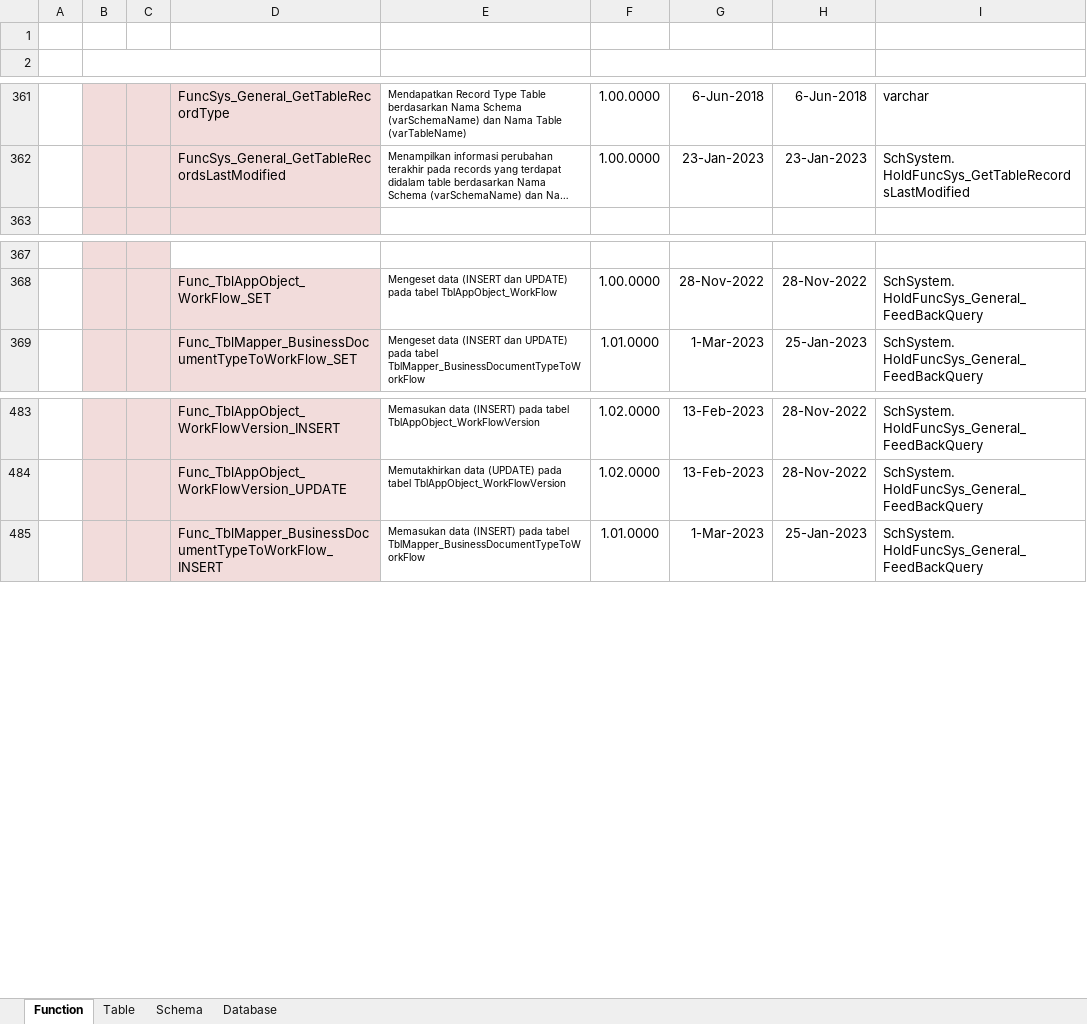
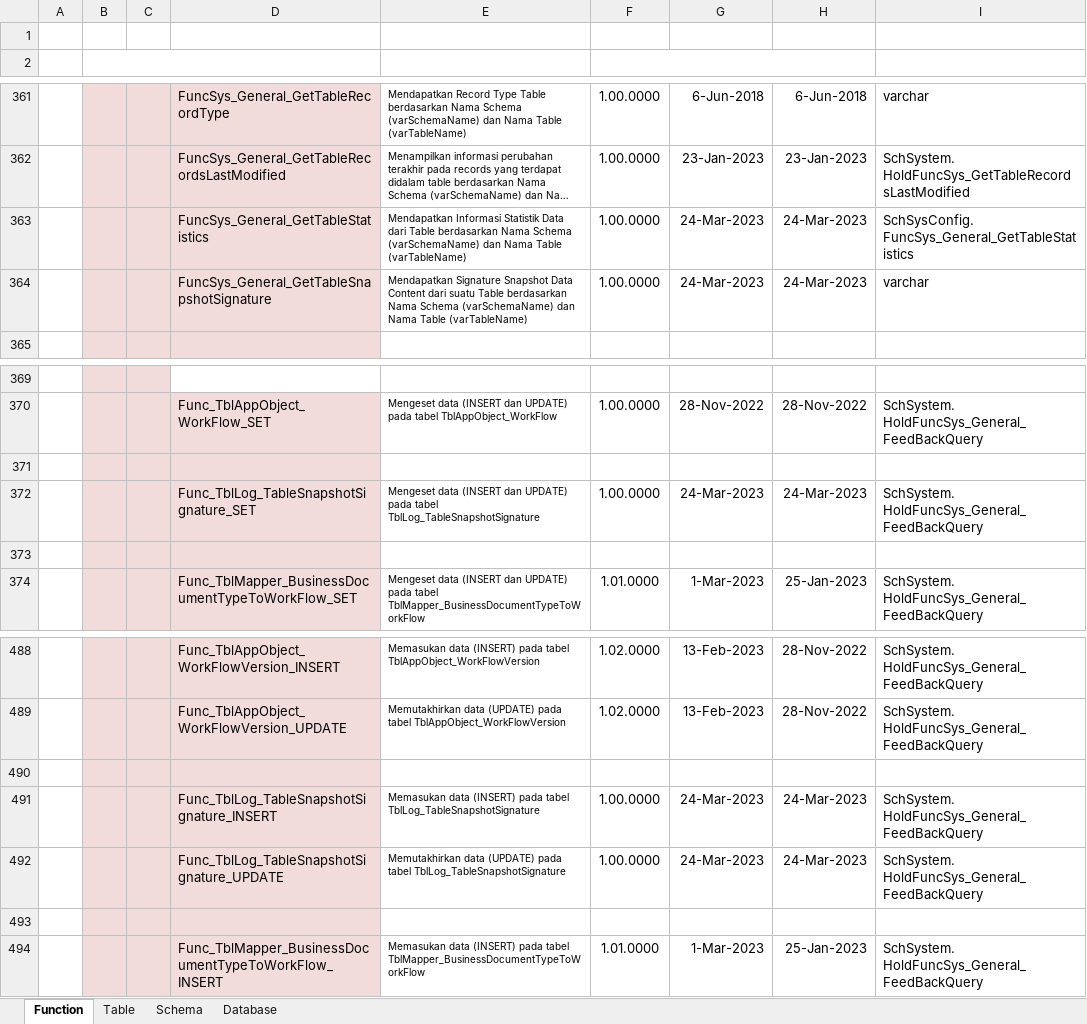
Before and after one commit to ptqdctechnologies/ERPReborn, an Excel workbook: Documentation/Documents/Blue Print/Documents - Model/Model-Catalogue.xlsx, sheet Function, drawn as a sheet; only a part is shown, gaps mark what is left out; long unchanged cells end in …; values as stored, in another font and other column widths than the file's, no borders; ↵ is a line break in a cell; the diff names each change by its address in the sheet, - before the commit and + after, or states it on an @@ line.

```diff
--- a/Documentation/Documents/Blue Print/Documents - Model/Model-Catalogue.xlsx (sheet Function)
+++ b/Documentation/Documents/Blue Print/Documents - Model/Model-Catalogue.xlsx (sheet Function)
+row 363:  |  |  | FuncSys_General_GetTableStatistics | Mendapatkan Informasi Statistik Data dari Table berdasarkan Nama Schema (varSchemaName) dan Nama Table (varTableName) | 1.00.0000 | 24-Mar-2023 | 24-Mar-2023 | SchSysConfig. ↵ FuncSys_General_GetTableStatistics
+row 364:  |  |  | FuncSys_General_GetTableSnapshotSignature | Mendapatkan Signature Snapshot Data Content dari suatu Table berdasarkan Nama Schema (varSchemaName) dan Nama Table (varTableName) | 1.00.0000 | 24-Mar-2023 | 24-Mar-2023 | varchar
+row 371: (empty)
+row 372:  |  |  | Func_TblLog_TableSnapshotSignature_SET | Mengeset data (INSERT dan UPDATE) pada tabel TblLog_TableSnapshotSignature | 1.00.0000 | 24-Mar-2023 | 24-Mar-2023 | SchSystem. ↵ HoldFuncSys_General_FeedBackQuery
+row 373: (empty)
+row 490: (empty)
+row 491:  |  |  | Func_TblLog_TableSnapshotSignature_INSERT | Memasukan data (INSERT) pada tabel TblLog_TableSnapshotSignature | 1.00.0000 | 24-Mar-2023 | 24-Mar-2023 | SchSystem. ↵ HoldFuncSys_General_FeedBackQuery
+row 492:  |  |  | Func_TblLog_TableSnapshotSignature_UPDATE | Memutakhirkan data (UPDATE) pada tabel TblLog_TableSnapshotSignature | 1.00.0000 | 24-Mar-2023 | 24-Mar-2023 | SchSystem. ↵ HoldFuncSys_General_FeedBackQuery
+row 493: (empty)
```
Also changed, not shown: 5 other files.
